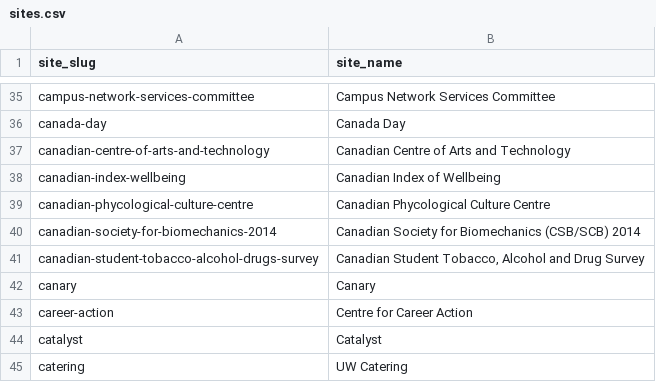
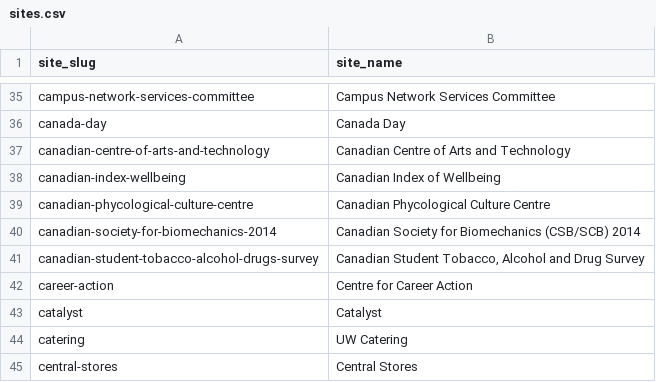
Before and after one commit to uWaterloo/Datasets, a CSV file: Sites/sites.csv, drawn as a sheet; only a part is shown, gaps mark what is left out; the shorter side is filled out with more unchanged rows.

Commit message:
Removing canary from sites list

```diff
--- a/Sites/sites.csv
+++ b/Sites/sites.csv
@@ -41,3 +41,2 @@
 "canadian-student-tobacco-alcohol-drugs-survey","Canadian Student Tobacco, Alcohol and Drug Survey"
-"canary","Canary"
 "career-action","Centre for Career Action"
```
